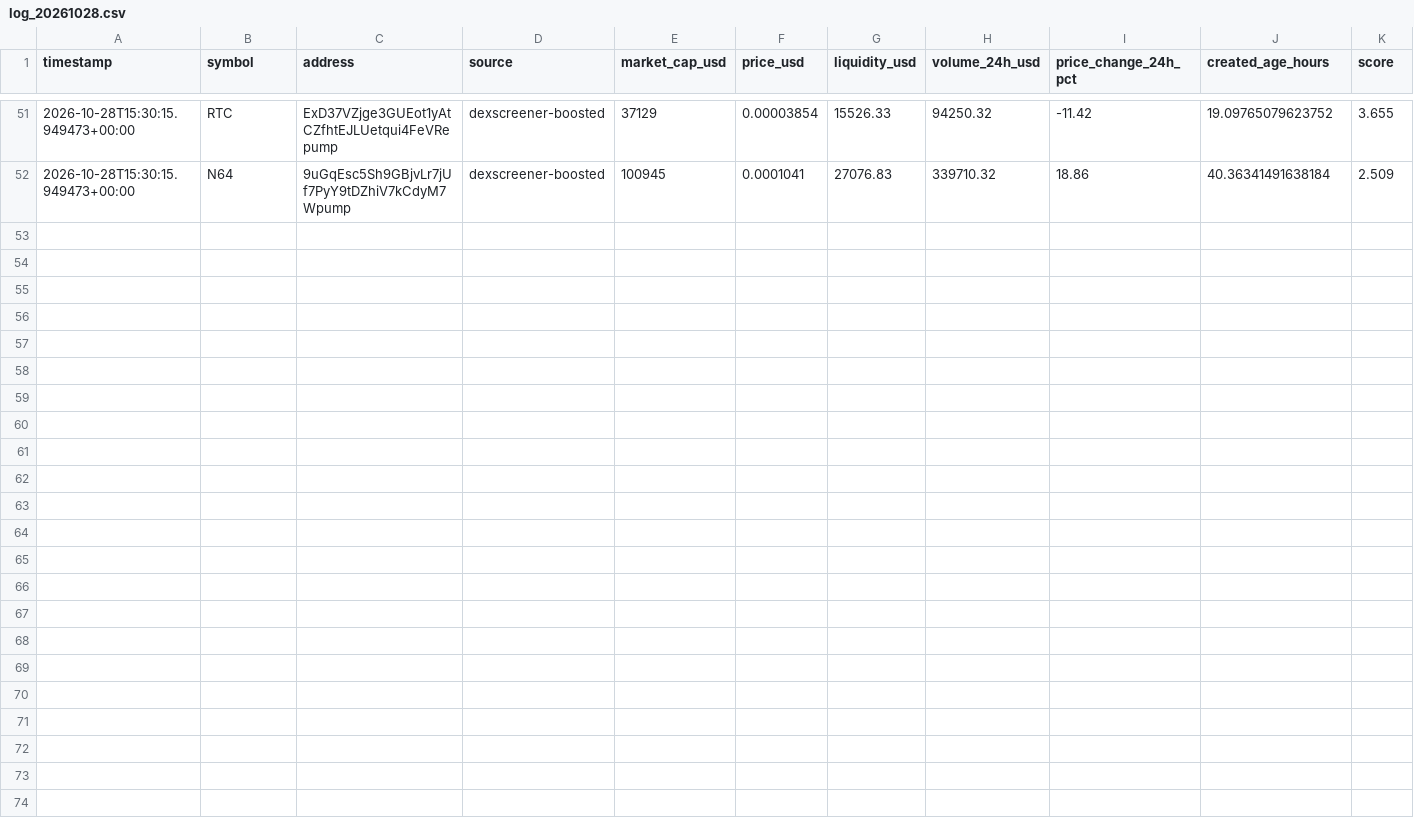
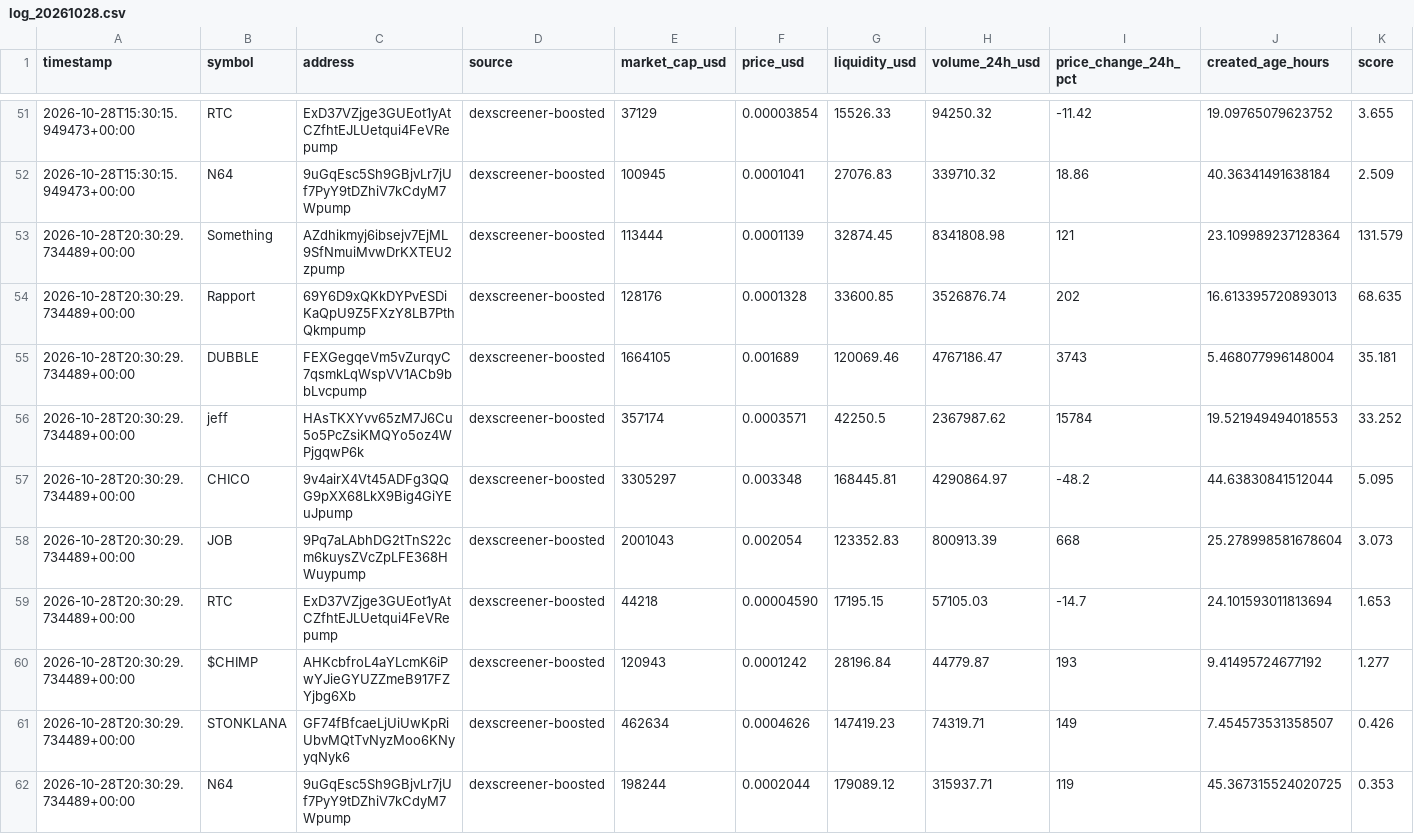
Before and after one commit to indality/MemeRadar, a CSV file: data/log_20261028.csv, drawn as a sheet; only a part is shown, gaps mark what is left out; rows hold the shown columns only; the diff names each change by its address in the sheet, - before the commit and + after, or states it on an @@ line.

Commit message:
update trend data 2026-10-28T20:30:29Z

```diff
--- a/data/log_20261028.csv
+++ b/data/log_20261028.csv
+row 53: 2026-10-28T20:30:29.734489+00:00 | Something | AZdhikmyj6ibsejv7EjML9SfNmuiMvwDrKXTEU2zpump | dexscreener-boosted | 113444 | 0.0001139 | 32874.45 | 8341808.98 | 121 | 23.109989237128364 | 131.579
+row 54: 2026-10-28T20:30:29.734489+00:00 | Rapport | 69Y6D9xQKkDYPvESDiKaQpU9Z5FXzY8LB7PthQkmpump | dexscreener-boosted | 128176 | 0.0001328 | 33600.85 | 3526876.74 | 202 | 16.613395720893013 | 68.635
+row 55: 2026-10-28T20:30:29.734489+00:00 | DUBBLE | FEXGegqeVm5vZurqyC7qsmkLqWspVV1ACb9bbLvcpump | dexscreener-boosted | 1664105 | 0.001689 | 120069.46 | 4767186.47 | 3743 | 5.468077996148004 | 35.181
+row 56: 2026-10-28T20:30:29.734489+00:00 | jeff | HAsTKXYvv65zM7J6Cu5o5PcZsiKMQYo5oz4WPjgqwP6k | dexscreener-boosted | 357174 | 0.0003571 | 42250.5 | 2367987.62 | 15784 | 19.521949494018553 | 33.252
+row 57: 2026-10-28T20:30:29.734489+00:00 | CHICO | 9v4airX4Vt45ADFg3QQG9pXX68LkX9Big4GiYEuJpump | dexscreener-boosted | 3305297 | 0.003348 | 168445.81 | 4290864.97 | -48.2 | 44.63830841512044 | 5.095
+row 58: 2026-10-28T20:30:29.734489+00:00 | JOB | 9Pq7aLAbhDG2tTnS22cm6kuysZVcZpLFE368HWuypump | dexscreener-boosted | 2001043 | 0.002054 | 123352.83 | 800913.39 | 668 | 25.278998581678604 | 3.073
+row 59: 2026-10-28T20:30:29.734489+00:00 | RTC | ExD37VZjge3GUEot1yAtCZfhtEJLUetqui4FeVRepump | dexscreener-boosted | 44218 | 0.00004590 | 17195.15 | 57105.03 | -14.7 | 24.101593011813694 | 1.653
+row 60: 2026-10-28T20:30:29.734489+00:00 | $CHIMP | AHKcbfroL4aYLcmK6iPwYJieGYUZZmeB917FZYjbg6Xb | dexscreener-boosted | 120943 | 0.0001242 | 28196.84 | 44779.87 | 193 | 9.41495724677192 | 1.277
+row 61: 2026-10-28T20:30:29.734489+00:00 | STONKLANA | GF74fBfcaeLjUiUwKpRiUbvMQtTvNyzMoo6KNyyqNyk6 | dexscreener-boosted | 462634 | 0.0004626 | 147419.23 | 74319.71 | 149 | 7.454573531358507 | 0.426
+row 62: 2026-10-28T20:30:29.734489+00:00 | N64 | 9uGqEsc5Sh9GBjvLr7jUf7PyY9tDZhiV7kCdyM7Wpump | dexscreener-boosted | 198244 | 0.0002044 | 179089.12 | 315937.71 | 119 | 45.367315524020725 | 0.353
```
Also changed, not shown: 1 other file.
